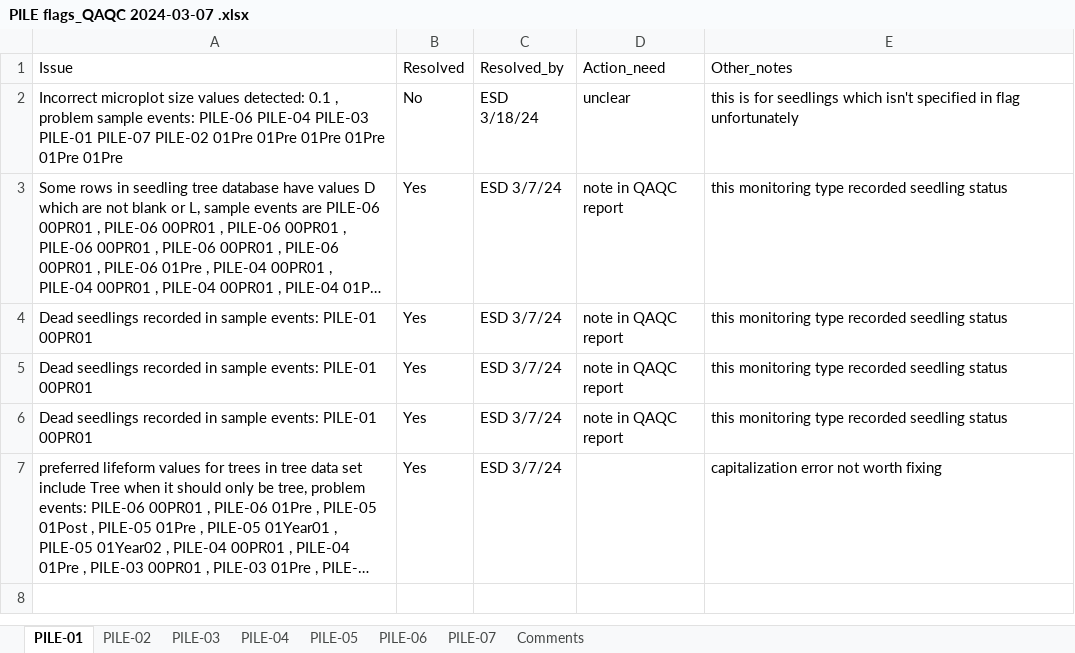
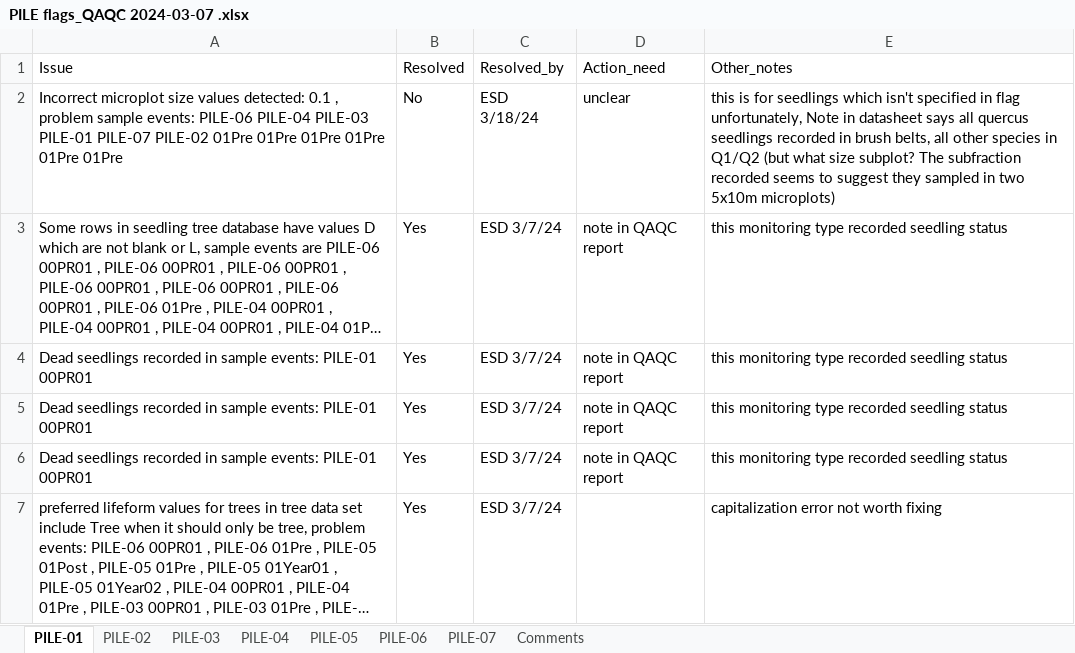
Before and after one commit to gldejong/FFIqaqc, an Excel workbook: PILE flags_QAQC 2024-03-07 .xlsx, sheet PILE-01, drawn as a sheet; long unchanged cells end in …; values as stored, in another font and other column widths than the file's, no borders; the diff names each change by its address in the sheet, - before the commit and + after, or states it on an @@ line.

Commit message:
PILE flags modified and i&M script add to file - not currently using but could be used for metadata in the future

```diff
--- a/PILE flags_QAQC 2024-03-07 .xlsx (sheet PILE-01)
+++ b/PILE flags_QAQC 2024-03-07 .xlsx (sheet PILE-01)
-E2 (Other_notes): …in flag unfortunately
+E2 (Other_notes): …in flag unfortunately, Note in datasheet says all quercus seedlings recorded in brush belts, all other species in Q1/Q2 (but what size subplot? The subfraction recorded seems to suggest they sampled in two 5x10m microplots)
```
Also changed, not shown: 1 other file.
